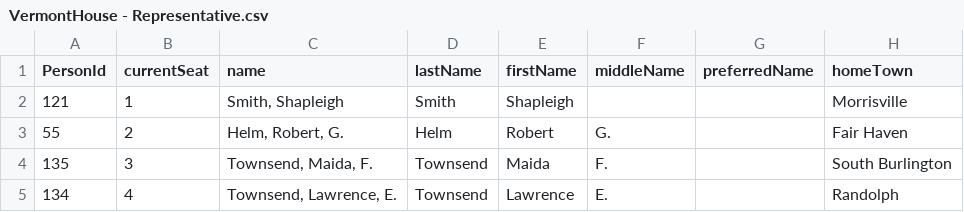
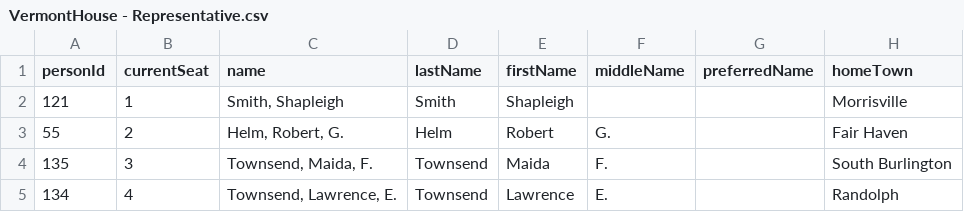
Before and after one commit to paultwebb/vslAdmin, a CSV file: data/VermontHouse - Representative.csv, drawn as a sheet; only a part is shown; the diff names each change by its address in the sheet, - before the commit and + after, or states it on an @@ line.

```diff
--- a/data/VermontHouse - Representative.csv
+++ b/data/VermontHouse - Representative.csv
-A1: PersonId
+A1: personId
```
Also changed, not shown: 8 other files.
